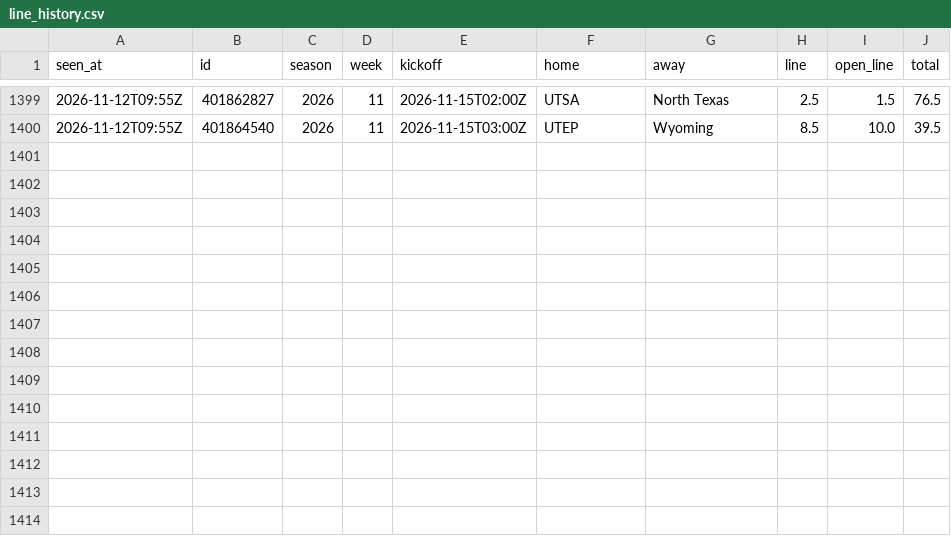
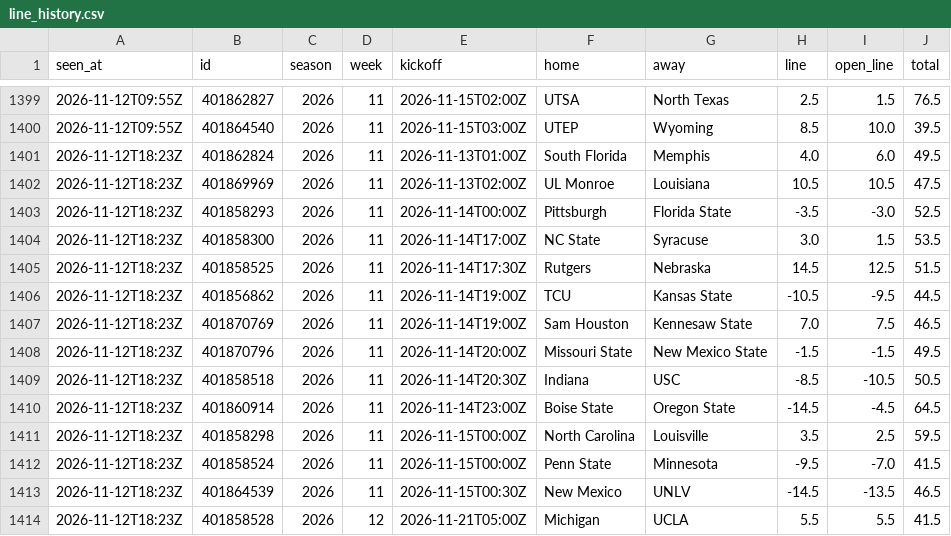
Before and after one commit to davischamann-alt/fourth-and-value, a CSV file: data/live/line_history.csv, drawn as a sheet; only a part is shown, gaps mark what is left out.

```diff
--- a/data/live/line_history.csv
+++ b/data/live/line_history.csv
@@ -1400 +1400,15 @@ seen_at,id,season,week,kickoff,home,away,line,open_line,total
 2026-11-12T09:55Z,401864540,2026,11,2026-11-15T03:00Z,UTEP,Wyoming,8.5,10.0,39.5
+2026-11-12T18:23Z,401862824,2026,11,2026-11-13T01:00Z,South Florida,Memphis,4.0,6.0,49.5
+2026-11-12T18:23Z,401869969,2026,11,2026-11-13T02:00Z,UL Monroe,Louisiana,10.5,10.5,47.5
+2026-11-12T18:23Z,401858293,2026,11,2026-11-14T00:00Z,Pittsburgh,Florida State,-3.5,-3.0,52.5
+2026-11-12T18:23Z,401858300,2026,11,2026-11-14T17:00Z,NC State,Syracuse,3.0,1.5,53.5
+2026-11-12T18:23Z,401858525,2026,11,2026-11-14T17:30Z,Rutgers,Nebraska,14.5,12.5,51.5
+2026-11-12T18:23Z,401856862,2026,11,2026-11-14T19:00Z,TCU,Kansas State,-10.5,-9.5,44.5
+2026-11-12T18:23Z,401870769,2026,11,2026-11-14T19:00Z,Sam Houston,Kennesaw State,7.0,7.5,46.5
+2026-11-12T18:23Z,401870796,2026,11,2026-11-14T20:00Z,Missouri State,New Mexico State,-1.5,-1.5,49.5
+2026-11-12T18:23Z,401858518,2026,11,2026-11-14T20:30Z,Indiana,USC,-8.5,-10.5,50.5
+2026-11-12T18:23Z,401860914,2026,11,2026-11-14T23:00Z,Boise State,Oregon State,-14.5,-4.5,64.5
+2026-11-12T18:23Z,401858298,2026,11,2026-11-15T00:00Z,North Carolina,Louisville,3.5,2.5,59.5
+2026-11-12T18:23Z,401858524,2026,11,2026-11-15T00:00Z,Penn State,Minnesota,-9.5,-7.0,41.5
+2026-11-12T18:23Z,401864539,2026,11,2026-11-15T00:30Z,New Mexico,UNLV,-14.5,-13.5,46.5
+2026-11-12T18:23Z,401858528,2026,12,2026-11-21T05:00Z,Michigan,UCLA,5.5,5.5,41.5
```
Also changed, not shown: data/live/odds_history.csv, data/live/picks.csv, 7 other files.
